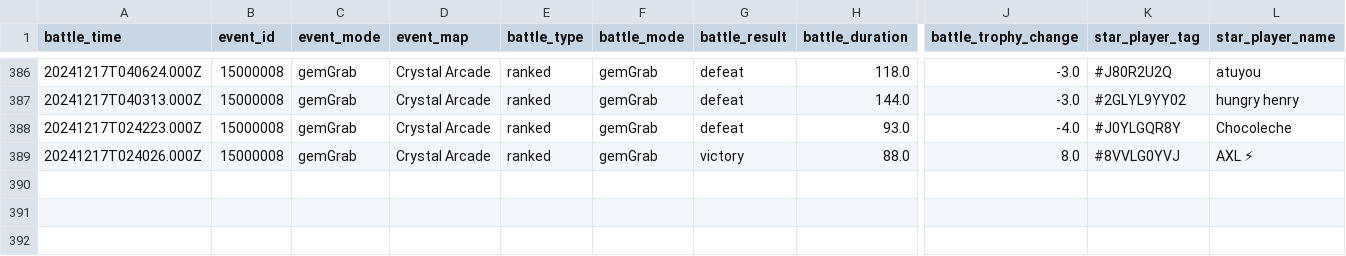
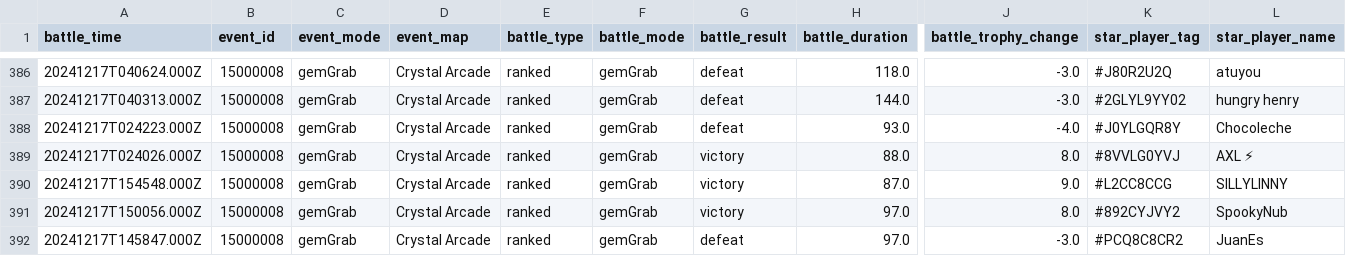
Before and after one commit to connorli18/brawl-stats, a CSV file: created-logs-per-player/2LV0PLP8G-battle-log-custom.csv, drawn as a sheet; only a part is shown, gaps mark what is left out; rows hold the shown columns only; the diff names each change by its address in the sheet, - before the commit and + after, or states it on an @@ line.

```diff
--- a/created-logs-per-player/2LV0PLP8G-battle-log-custom.csv
+++ b/created-logs-per-player/2LV0PLP8G-battle-log-custom.csv
+row 390: 20241217T154548.000Z | 15000008 | gemGrab | Crystal Arcade | ranked | gemGrab | victory | 87.0 | 9.0 | #L2CC8CCG | SILLYLINNY
+row 391: 20241217T150056.000Z | 15000008 | gemGrab | Crystal Arcade | ranked | gemGrab | victory | 97.0 | 8.0 | #892CYJVY2 | SpookyNub
+row 392: 20241217T145847.000Z | 15000008 | gemGrab | Crystal Arcade | ranked | gemGrab | defeat | 97.0 | -3.0 | #PCQ8C8CR2 | JuanEs
```
Also changed, not shown: created-logs-per-player/2898CGQUU-battle-log-custom.csv, created-logs-per-player/89RPYYQJG-battle-log-custom.csv, 18 other files.
